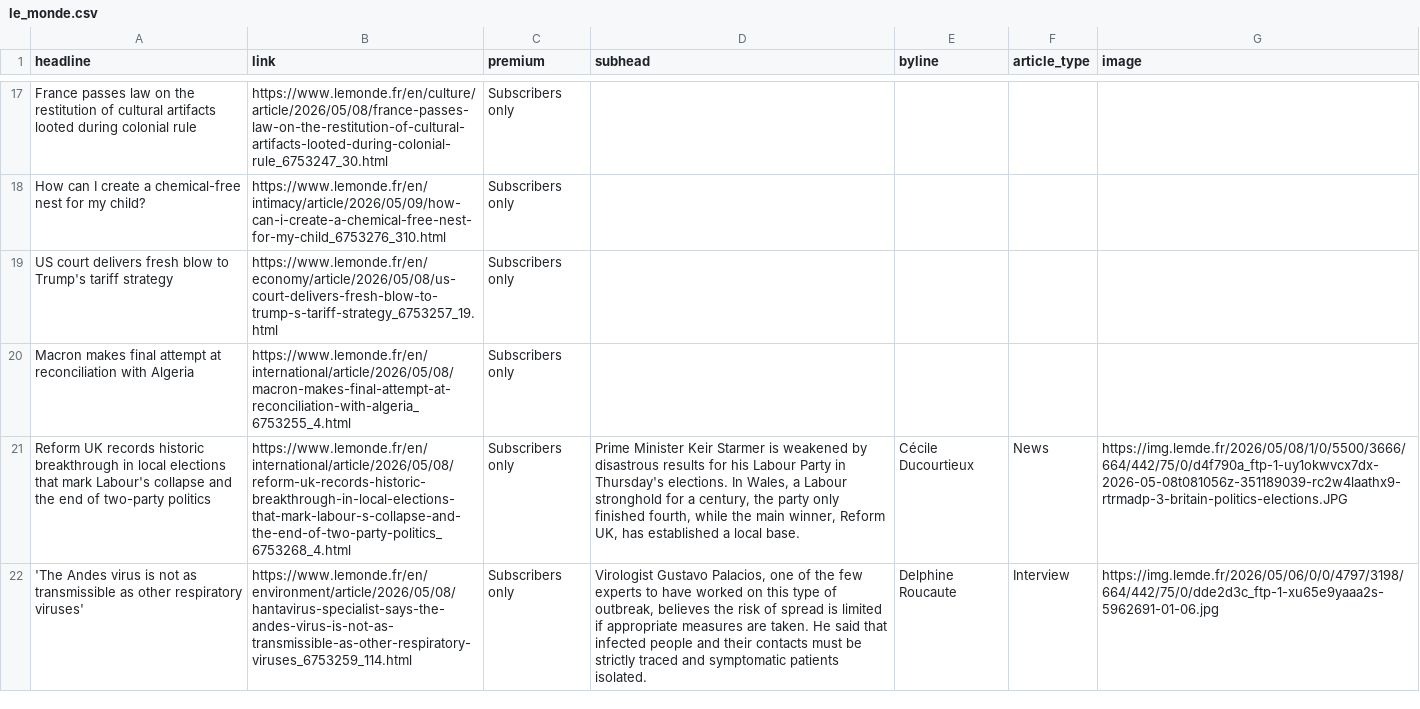
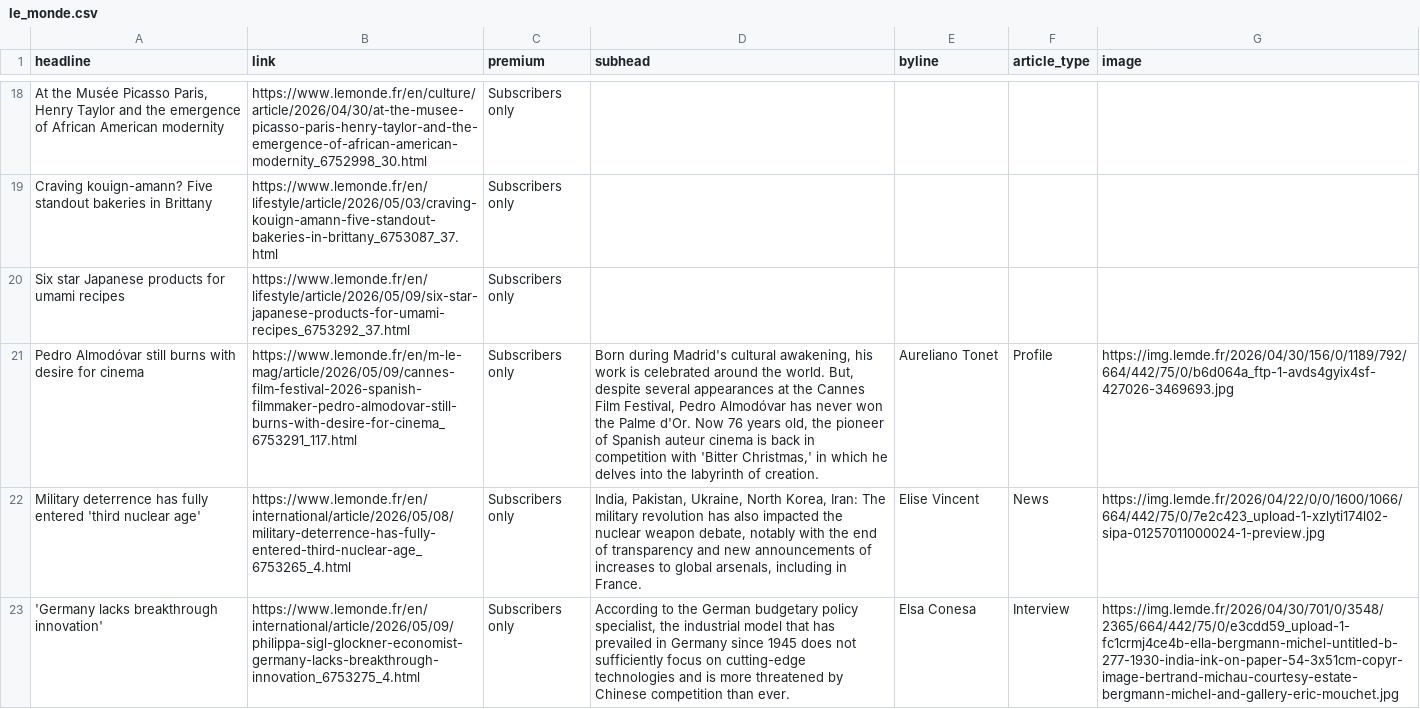
Before and after one commit to teodoracurcic/scraping, a CSV file: le_monde.csv, drawn as a sheet; only a part is shown, gaps mark what is left out; removed rows and columns are numbered as before the commit, all else as after; the diff covers the shown part only; the diff names each change by its address in the sheet, - before the commit and + after, or states it on an @@ line.

```diff
--- a/le_monde.csv
+++ b/le_monde.csv
-A18 (headline): France passes law on the restitution of cultural artifacts looted during colonial rule
+A18 (headline): At the Musée Picasso Paris, Henry Taylor and the emergence of African American modernity
-B18 (link): https://www.lemonde.fr/en/culture/article/2026/05/08/france-passes-law-on-the-restitution-of-cultural-artifacts-looted-during-colonial-rule_6753247_30.html
+B18 (link): https://www.lemonde.fr/en/culture/article/2026/04/30/at-the-musee-picasso-paris-henry-taylor-and-the-emergence-of-african-american-modernity_6752998_30.html
-A19 (headline): How can I create a chemical-free nest for my child?
+A19 (headline): Craving kouign-amann? Five standout bakeries in Brittany
-B19 (link): https://www.lemonde.fr/en/intimacy/article/2026/05/09/how-can-i-create-a-chemical-free-nest-for-my-child_6753276_310.html
+B19 (link): https://www.lemonde.fr/en/lifestyle/article/2026/05/03/craving-kouign-amann-five-standout-bakeries-in-brittany_6753087_37.html
-A20 (headline): US court delivers fresh blow to Trump's tariff strategy
+A20 (headline): Six star Japanese products for umami recipes
-B20 (link): https://www.lemonde.fr/en/economy/article/2026/05/08/us-court-delivers-fresh-blow-to-trump-s-tariff-strategy_6753257_19.html
+B20 (link): https://www.lemonde.fr/en/lifestyle/article/2026/05/09/six-star-japanese-products-for-umami-recipes_6753292_37.html
-row 20: Macron makes final attempt at reconciliation with Algeria | https://www.lemonde.fr/en/international/article/2026/05/08/macron-makes-final-attempt-at-reconciliation-with-algeria_6753255_4.html | Subscribers only
+row 21: Pedro Almodóvar still burns with desire for cinema | https://www.lemonde.fr/en/m-le-mag/article/2026/05/09/cannes-film-festival-2026-spanish-filmmaker-pedro-almodovar-still-burns-with-desire-for-cinema_6753291_117.html | Subscribers only | Born during Madrid's cultural awakening, his work is celebrated around the world. But, despite several appearances at the Cannes Film Festival, Pedro Almodóvar has never won the Palme d'Or. Now 76 years old, the pioneer of Spanish auteur cinema is back in competition with 'Bitter Christmas,' in which he delves into the labyrinth of creation. | Aureliano Tonet | Profile | https://img.lemde.fr/2026/04/30/156/0/1189/792/664/442/75/0/b6d064a_ftp-1-avds4gyix4sf-427026-3469693.jpg
-A22 (headline): Reform UK records historic breakthrough in local elections that mark Labour's collapse and the end of two-party politics
+A22 (headline): Military deterrence has fully entered 'third nuclear age'
-B22 (link): https://www.lemonde.fr/en/international/article/2026/05/08/reform-uk-records-historic-breakthrough-in-local-elections-that-mark-labour-s-collapse-and-the-end-of-two-party-politics_6753268_4.html
+B22 (link): https://www.lemonde.fr/en/international/article/2026/05/08/military-deterrence-has-fully-entered-third-nuclear-age_6753265_4.html
-D22 (subhead): Prime Minister Keir Starmer is weakened by disastrous results for his Labour Party in Thursday's elections. In Wales, a Labour stronghold for a century, the party only finished fourth, while the main winner, Reform UK, has established a local base.
+D22 (subhead): India, Pakistan, Ukraine, North Korea, Iran: The military revolution has also impacted the nuclear weapon debate, notably with the end of transparency and new announcements of increases to global arsenals, including in France.
-E22 (byline): Cécile Ducourtieux
+E22 (byline): Elise Vincent
-G22 (image): https://img.lemde.fr/2026/05/08/1/0/5500/3666/664/442/75/0/d4f790a_ftp-1-uy1okwvcx7dx-2026-05-08t081056z-351189039-rc2w4laathx9-rtrmadp-3-britain-politics-elections.JPG
+G22 (image): https://img.lemde.fr/2026/04/22/0/0/1600/1066/664/442/75/0/7e2c423_upload-1-xzlyti174l02-sipa-01257011000024-1-preview.jpg
-A23 (headline): 'The Andes virus is not as transmissible as other respiratory viruses'
+A23 (headline): 'Germany lacks breakthrough innovation'
-B23 (link): https://www.lemonde.fr/en/environment/article/2026/05/08/hantavirus-specialist-says-the-andes-virus-is-not-as-transmissible-as-other-respiratory-viruses_6753259_114.html
+B23 (link): https://www.lemonde.fr/en/international/article/2026/05/09/philippa-sigl-glockner-economist-germany-lacks-breakthrough-innovation_6753275_4.html
-D23 (subhead): Virologist Gustavo Palacios, one of the few experts to have worked on this type of outbreak, believes the risk of spread is limited if appropriate measures are taken. He said that infected people and their contacts must be strictly traced and symptomatic patients isolated.
+D23 (subhead): According to the German budgetary policy specialist, the industrial model that has prevailed in Germany since 1945 does not sufficiently focus on cutting-edge technologies and is more threatened by Chinese competition than ever.
-E23 (byline): Delphine Roucaute
+E23 (byline): Elsa Conesa
-G23 (image): https://img.lemde.fr/2026/05/06/0/0/4797/3198/664/442/75/0/dde2d3c_ftp-1-xu65e9yaaa2s-5962691-01-06.jpg
+G23 (image): https://img.lemde.fr/2026/04/30/701/0/3548/2365/664/442/75/0/e3cdd59_upload-1-fc1crmj4ce4b-ella-bergmann-michel-untitled-b-277-1930-india-ink-on-paper-54-3x51cm-copyr-image-bertrand-michau-courtesy-estate-bergmann-michel-and-gallery-eric-mouchet.jpg
```
Also changed, not shown: 11 added rows, 11 removed rows, 1 moved row and 16 edited cells elsewhere in this file.
